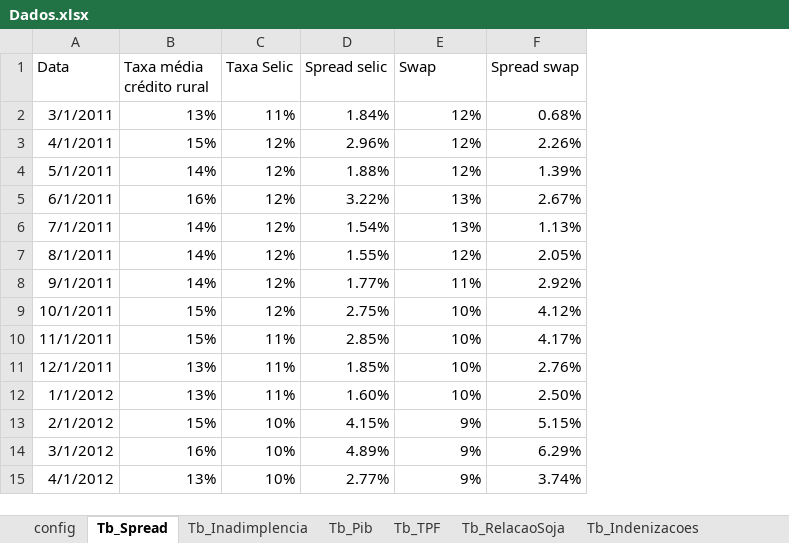
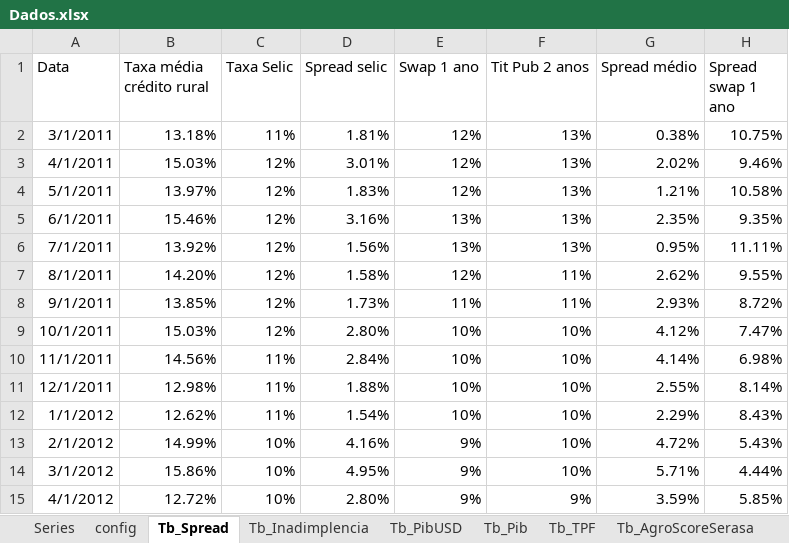
Before and after one commit to danielsaraivaleite/SpreadCreditoRural, an Excel workbook: Dados.xlsx, sheet Tb_Spread, drawn as a sheet; only a part is shown; values as stored, in another font and other column widths than the file's, no borders; charts and pictures not drawn; removed rows and columns are numbered as before the commit, all else as after; the diff covers the shown part only; the diff names each change by its address in the sheet, - before the commit and + after, or states it on an @@ line.

```diff
--- a/Dados.xlsx (sheet Tb_Spread)
+++ b/Dados.xlsx (sheet Tb_Spread)
+sheet tab: Series
+sheet tab: Tb_PibUSD
+sheet tab: Tb_AgroScoreSerasa
-column F (Spread swap), rows 2-15: 0.68% | 2.26% | 1.39% | 2.67% | 1.13% | 2.05% | 2.92% | 4.12% | 4.17% | 2.76% | 2.50% | 5.15% | 6.29% | 3.74%
+column F (Tit Pub 2 anos), rows 2-15: 13% | 13% | 13% | 13% | 13% | 11% | 11% | 10% | 10% | 10% | 10% | 10% | 10% | 9%
+column G (Spread médio), rows 2-15: 0.38% | 2.02% | 1.21% | 2.35% | 0.95% | 2.62% | 2.93% | 4.12% | 4.14% | 2.55% | 2.29% | 4.72% | 5.71% | 3.59%
+column H (Spread swap 1 ano), rows 2-15: 10.75% | 9.46% | 10.58% | 9.35% | 11.11% | 9.55% | 8.72% | 7.47% | 6.98% | 8.14% | 8.43% | 5.43% | 4.44% | 5.85%
-E1: Swap
+E1: Swap 1 ano
-B2 (Taxa média crédito rural): 13%
+B2 (Taxa média crédito rural): 13.18%
-D2 (Spread selic): 1.84%
+D2 (Spread selic): 1.81%
-B3 (Taxa média crédito rural): 15%
+B3 (Taxa média crédito rural): 15.03%
-D3 (Spread selic): 2.96%
+D3 (Spread selic): 3.01%
-B4 (Taxa média crédito rural): 14%
+B4 (Taxa média crédito rural): 13.97%
-D4 (Spread selic): 1.88%
+D4 (Spread selic): 1.83%
-B5 (Taxa média crédito rural): 16%
+B5 (Taxa média crédito rural): 15.46%
-D5 (Spread selic): 3.22%
+D5 (Spread selic): 3.16%
-B6 (Taxa média crédito rural): 14%
+B6 (Taxa média crédito rural): 13.92%
-D6 (Spread selic): 1.54%
+D6 (Spread selic): 1.56%
-B7 (Taxa média crédito rural): 14%
+B7 (Taxa média crédito rural): 14.20%
-D7 (Spread selic): 1.55%
+D7 (Spread selic): 1.58%
-B8 (Taxa média crédito rural): 14%
+B8 (Taxa média crédito rural): 13.85%
-D8 (Spread selic): 1.77%
+D8 (Spread selic): 1.73%
-B9 (Taxa média crédito rural): 15%
+B9 (Taxa média crédito rural): 15.03%
-D9 (Spread selic): 2.75%
+D9 (Spread selic): 2.80%
-B10 (Taxa média crédito rural): 15%
+B10 (Taxa média crédito rural): 14.56%
-D10 (Spread selic): 2.85%
+D10 (Spread selic): 2.84%
-B11 (Taxa média crédito rural): 13%
+B11 (Taxa média crédito rural): 12.98%
-D11 (Spread selic): 1.85%
+D11 (Spread selic): 1.88%
-B12 (Taxa média crédito rural): 13%
+B12 (Taxa média crédito rural): 12.62%
-D12 (Spread selic): 1.60%
+D12 (Spread selic): 1.54%
-B13 (Taxa média crédito rural): 15%
+B13 (Taxa média crédito rural): 14.99%
-D13 (Spread selic): 4.15%
+D13 (Spread selic): 4.16%
-B14 (Taxa média crédito rural): 16%
+B14 (Taxa média crédito rural): 15.86%
-D14 (Spread selic): 4.89%
+D14 (Spread selic): 4.95%
-B15 (Taxa média crédito rural): 13%
+B15 (Taxa média crédito rural): 12.72%
-D15 (Spread selic): 2.77%
+D15 (Spread selic): 2.80%
```
Also changed, not shown: 2 added rows and 279 edited cells elsewhere in this sheet, sheet Tb_Exportacao, sheet Tb_Indenizacoes, sheet Tb_ProdutividadeGraos, sheet Tb_ProducaoGraos, sheet config, sheet Tb_Sinistralidade, 6 more sheets, other sheet tabs, charts or pictures, 1 other file.
